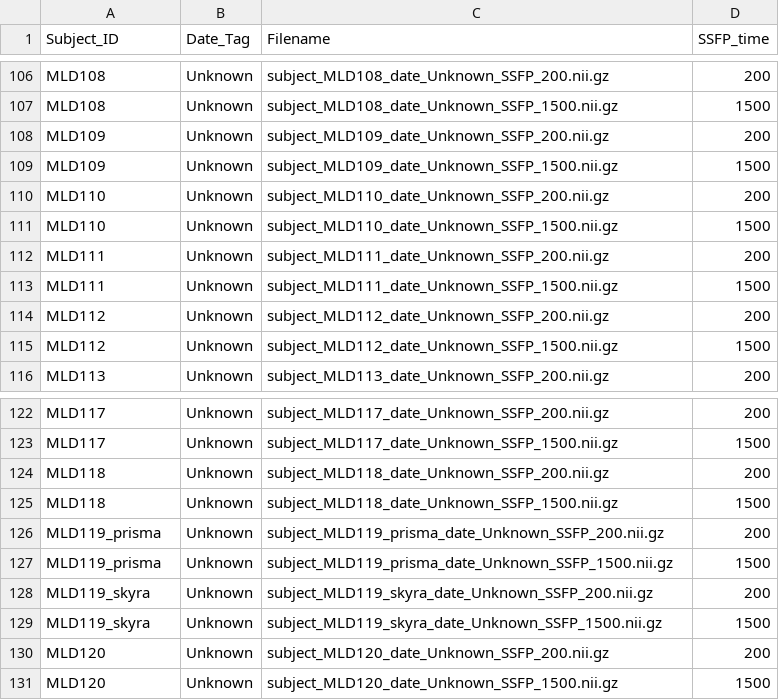
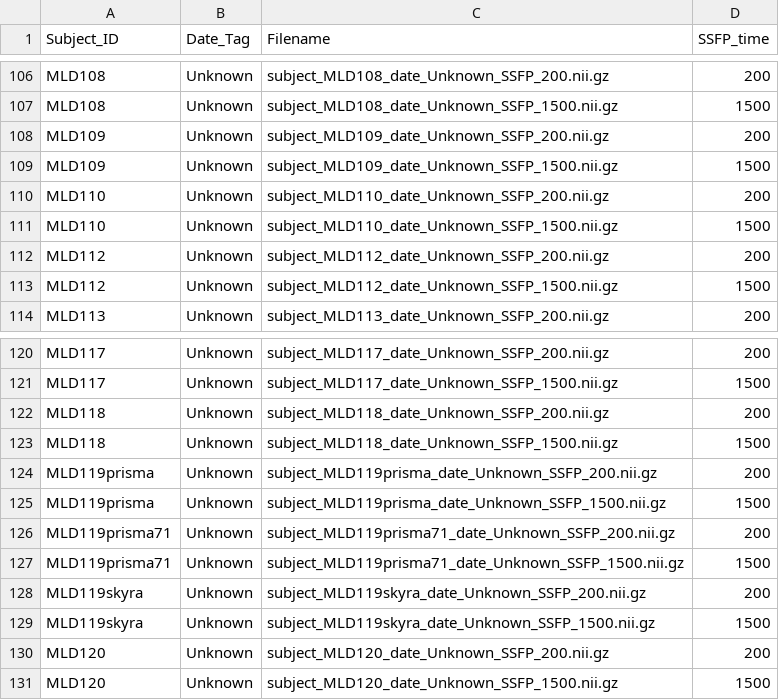
Before and after one commit to ChrisSperber/metachromatic_leukodystrophy_mri_processing, a CSV file: scripts/sspf_image_processing/b_collect_and_verify_ssfp_images.csv, drawn as a sheet; only a part is shown, gaps mark what is left out.

```diff
--- a/scripts/sspf_image_processing/b_collect_and_verify_ssfp_images.csv
+++ b/scripts/sspf_image_processing/b_collect_and_verify_ssfp_images.csv
@@ -111,4 +111,2 @@ MLD110;Unknown;subject_MLD110_date_Unknown_SSFP_200.nii.gz;200
 MLD110;Unknown;subject_MLD110_date_Unknown_SSFP_1500.nii.gz;1500
-MLD111;Unknown;subject_MLD111_date_Unknown_SSFP_200.nii.gz;200
-MLD111;Unknown;subject_MLD111_date_Unknown_SSFP_1500.nii.gz;1500
 MLD112;Unknown;subject_MLD112_date_Unknown_SSFP_200.nii.gz;200
@@ -125,6 +123,8 @@ MLD118;Unknown;subject_MLD118_date_Unknown_SSFP_200.nii.gz;200
 MLD118;Unknown;subject_MLD118_date_Unknown_SSFP_1500.nii.gz;1500
-MLD119_prisma;Unknown;subject_MLD119_prisma_date_Unknown_SSFP_200.nii.gz;200
-MLD119_prisma;Unknown;subject_MLD119_prisma_date_Unknown_SSFP_1500.nii.gz;1500
-MLD119_skyra;Unknown;subject_MLD119_skyra_date_Unknown_SSFP_200.nii.gz;200
-MLD119_skyra;Unknown;subject_MLD119_skyra_date_Unknown_SSFP_1500.nii.gz;1500
+MLD119prisma;Unknown;subject_MLD119prisma_date_Unknown_SSFP_200.nii.gz;200
+MLD119prisma;Unknown;subject_MLD119prisma_date_Unknown_SSFP_1500.nii.gz;1500
+MLD119prisma71;Unknown;subject_MLD119prisma71_date_Unknown_SSFP_200.nii.gz;200
+MLD119prisma71;Unknown;subject_MLD119prisma71_date_Unknown_SSFP_1500.nii.gz;1500
+MLD119skyra;Unknown;subject_MLD119skyra_date_Unknown_SSFP_200.nii.gz;200
+MLD119skyra;Unknown;subject_MLD119skyra_date_Unknown_SSFP_1500.nii.gz;1500
 MLD120;Unknown;subject_MLD120_date_Unknown_SSFP_200.nii.gz;200
```
Also changed, not shown: 1 other file.
